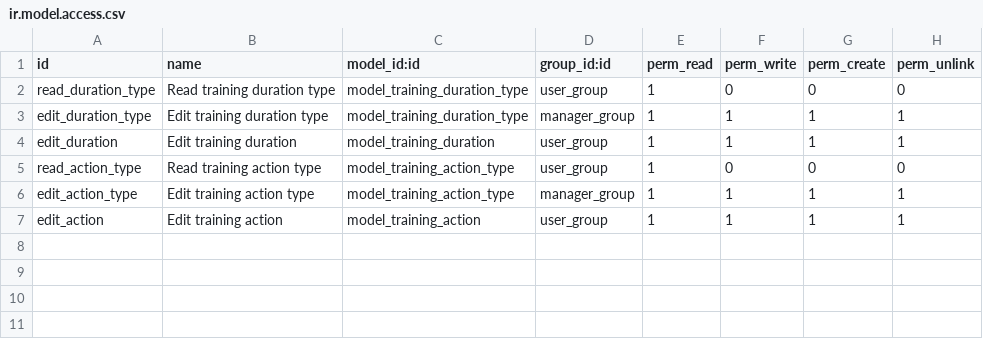
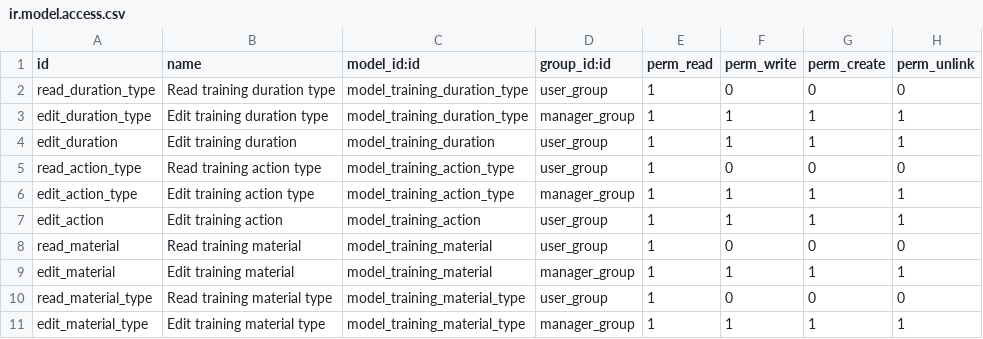
Before and after one commit to OCA/event, a CSV file: training/security/ir.model.access.csv, drawn as a sheet; the diff names each change by its address in the sheet, - before the commit and + after, or states it on an @@ line.

Commit message:
Add training materials.

```diff
--- a/training/security/ir.model.access.csv
+++ b/training/security/ir.model.access.csv
+row 8: read_material | Read training material | model_training_material | user_group | 1 | 0 | 0 | 0
+row 9: edit_material | Edit training material | model_training_material | manager_group | 1 | 1 | 1 | 1
+row 10: read_material_type | Read training material type | model_training_material_type | user_group | 1 | 0 | 0 | 0
+row 11: edit_material_type | Edit training material type | model_training_material_type | manager_group | 1 | 1 | 1 | 1
```
Also changed, not shown: 16 other files.
